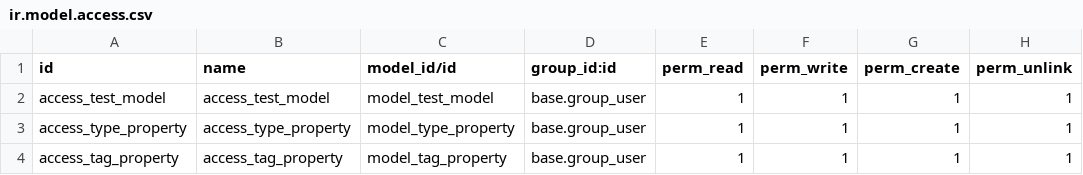
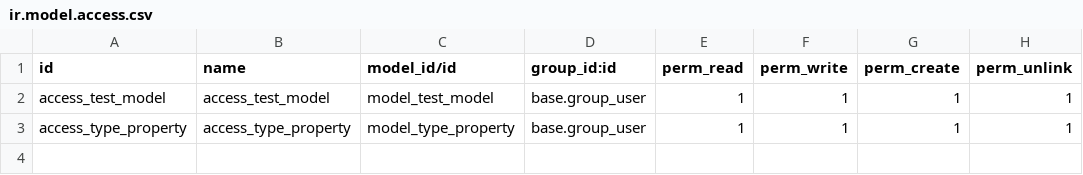
Before and after one commit to rzavalatk/grupomegatk, a CSV file: modulo_prueba_practica/security/ir.model.access.csv, drawn as a sheet.

```diff
--- a/modulo_prueba_practica/security/ir.model.access.csv
+++ b/modulo_prueba_practica/security/ir.model.access.csv
@@ -3,2 +3 @@ access_test_model,access_test_model,model_test_model,base.group_user,1,1,1,1
 access_type_property, access_type_property,model_type_property,base.group_user,1,1,1,1
-access_tag_property, access_tag_property,model_tag_property,base.group_user,1,1,1,1
```
Also changed, not shown: 3 other files.
